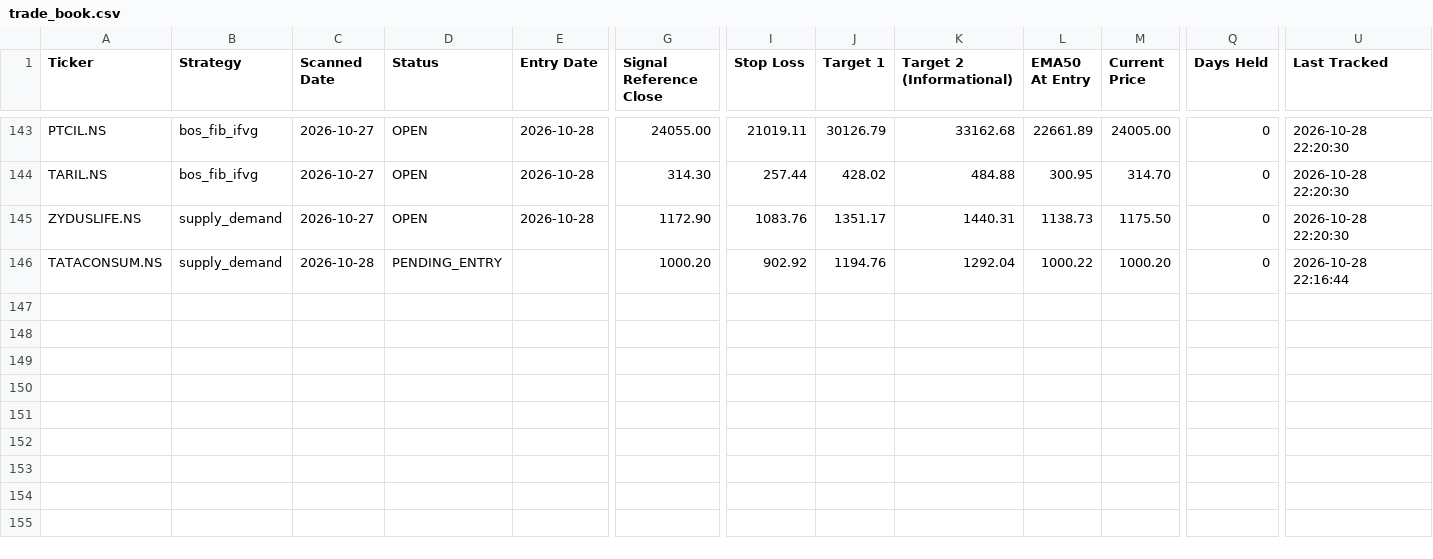
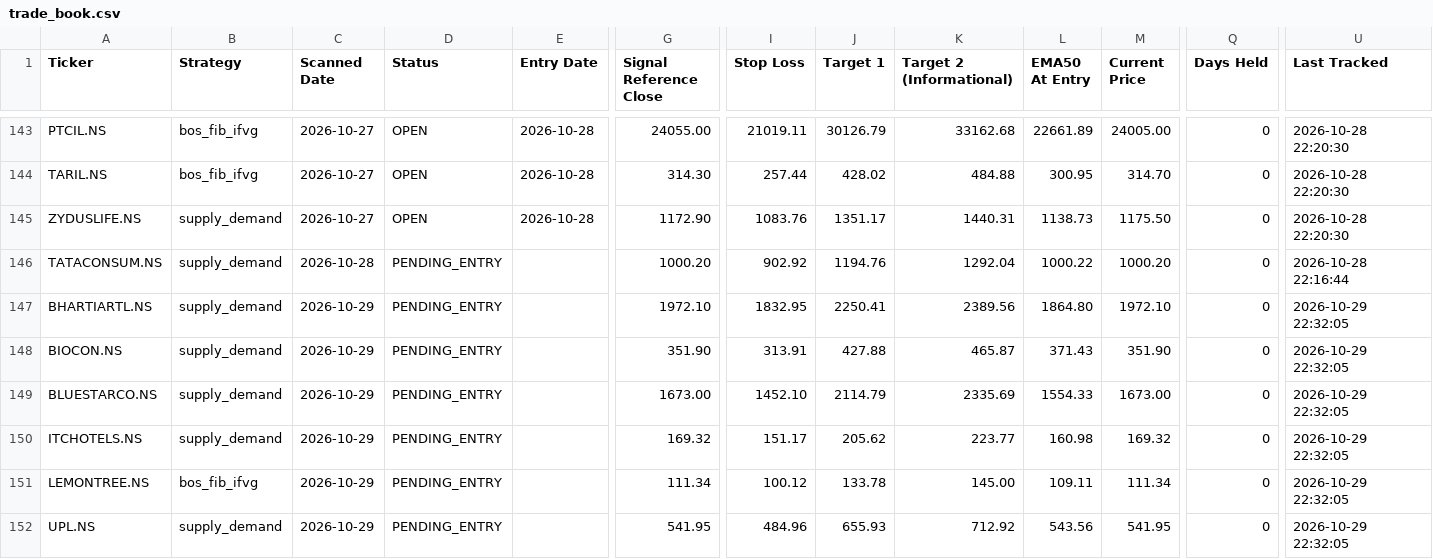
Before and after one commit to Jinish2023/supply_demand-bos_fib_ifvg, a CSV file: data/trade_book.csv, drawn as a sheet; only a part is shown, gaps mark what is left out; rows hold the shown columns only; the diff names each change by its address in the sheet, - before the commit and + after, or states it on an @@ line.

Commit message:
Scanner: 2026-10-29 17:04 UTC

```diff
--- a/data/trade_book.csv
+++ b/data/trade_book.csv
+row 147: BHARTIARTL.NS | supply_demand | 2026-10-29 | PENDING_ENTRY |  | 1972.10 | 1832.95 | 2250.41 | 2389.56 | 1864.80 | 1972.10 | 0 | 2026-10-29 22:32:05
+row 148: BIOCON.NS | supply_demand | 2026-10-29 | PENDING_ENTRY |  | 351.90 | 313.91 | 427.88 | 465.87 | 371.43 | 351.90 | 0 | 2026-10-29 22:32:05
+row 149: BLUESTARCO.NS | supply_demand | 2026-10-29 | PENDING_ENTRY |  | 1673.00 | 1452.10 | 2114.79 | 2335.69 | 1554.33 | 1673.00 | 0 | 2026-10-29 22:32:05
+row 150: ITCHOTELS.NS | supply_demand | 2026-10-29 | PENDING_ENTRY |  | 169.32 | 151.17 | 205.62 | 223.77 | 160.98 | 169.32 | 0 | 2026-10-29 22:32:05
+row 151: LEMONTREE.NS | bos_fib_ifvg | 2026-10-29 | PENDING_ENTRY |  | 111.34 | 100.12 | 133.78 | 145.00 | 109.11 | 111.34 | 0 | 2026-10-29 22:32:05
+row 152: UPL.NS | supply_demand | 2026-10-29 | PENDING_ENTRY |  | 541.95 | 484.96 | 655.93 | 712.92 | 543.56 | 541.95 | 0 | 2026-10-29 22:32:05
```
